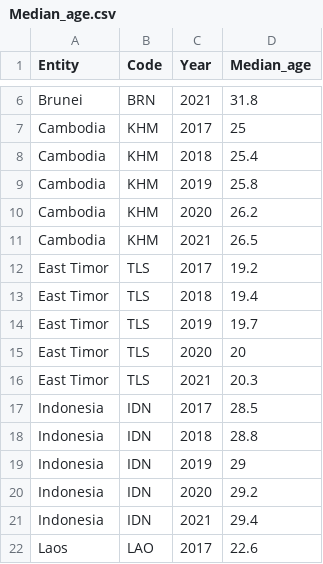
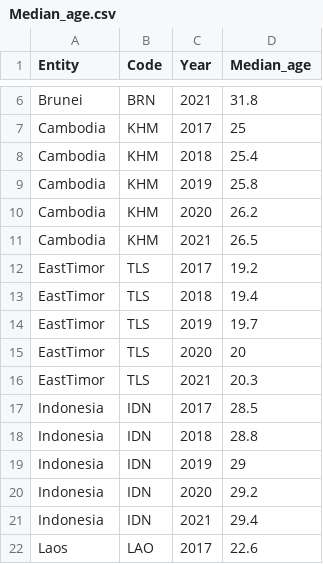
Before and after one commit to MinhTris1705/DSDV-Project-demo, a CSV file: Median_age.csv, drawn as a sheet; only a part is shown, gaps mark what is left out; the diff names each change by its address in the sheet, - before the commit and + after, or states it on an @@ line.

Commit message:
Update Median_age.csv

```diff
--- a/Median_age.csv
+++ b/Median_age.csv
-A12:A16 (Entity): East Timor
+A12:A16 (Entity): EastTimor
```
